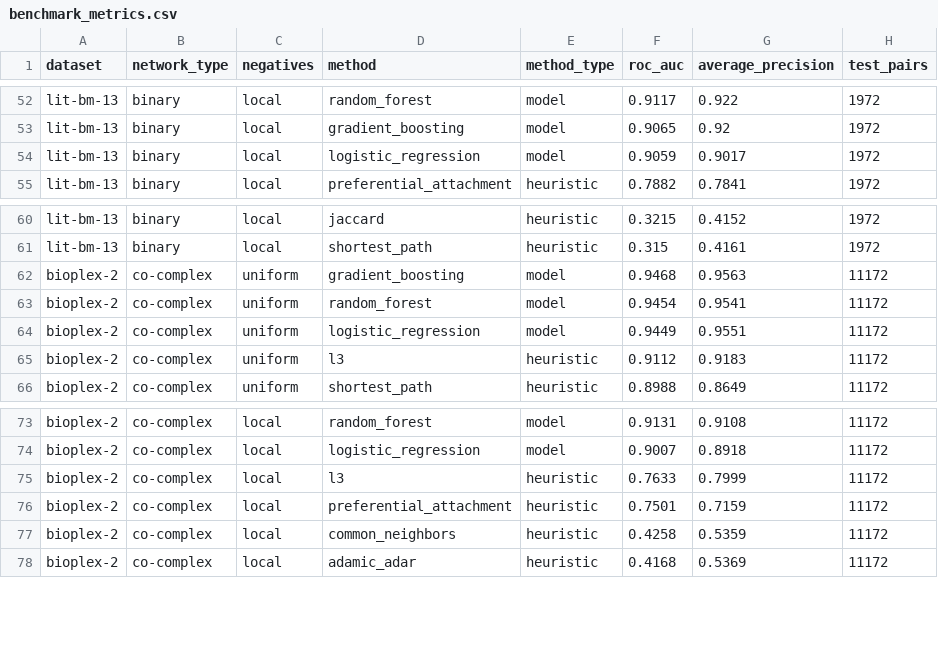
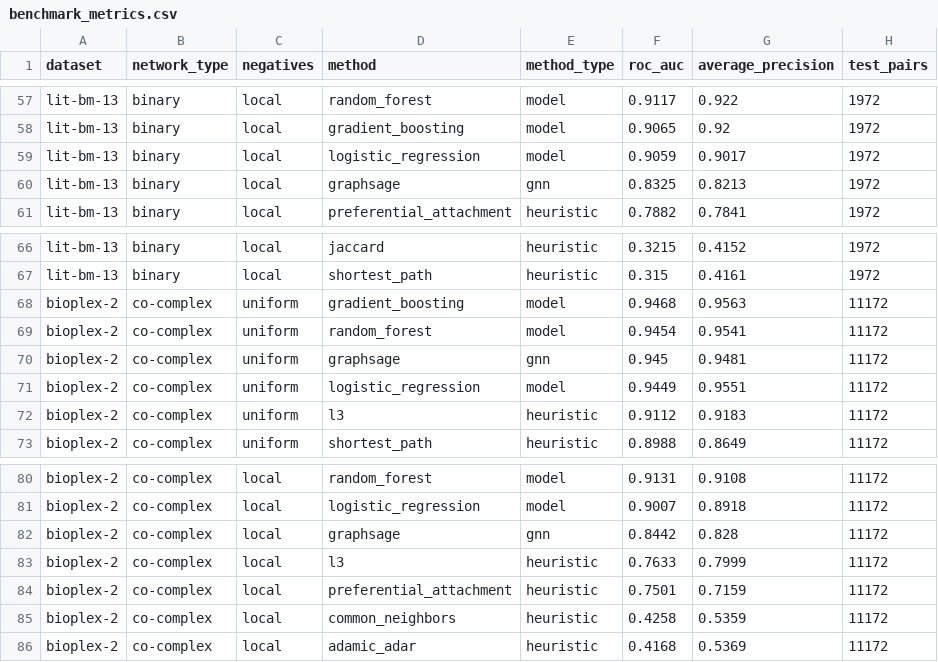
Before and after one commit to Raghayev17889/GNN_for_PPI, a CSV file: reports/benchmark/benchmark_metrics.csv, drawn as a sheet; only a part is shown, gaps mark what is left out; the diff covers the shown part only; the diff names each change by its address in the sheet, - before the commit and + after, or states it on an @@ line.

Commit message:
docs(reports): add GraphSAGE to the cross-interactome benchmark

```diff
--- a/reports/benchmark/benchmark_metrics.csv
+++ b/reports/benchmark/benchmark_metrics.csv
+row 60: lit-bm-13 | binary | local | graphsage | gnn | 0.8325 | 0.8213 | 1972
+row 70: bioplex-2 | co-complex | uniform | graphsage | gnn | 0.945 | 0.9481 | 11172
+row 82: bioplex-2 | co-complex | local | graphsage | gnn | 0.8442 | 0.828 | 11172
```
Also changed, not shown: 5 added rows elsewhere in this file, reports/benchmark/average_precision_by_dataset.csv, reports/benchmark/roc_auc_by_dataset.csv, 2 other files.
